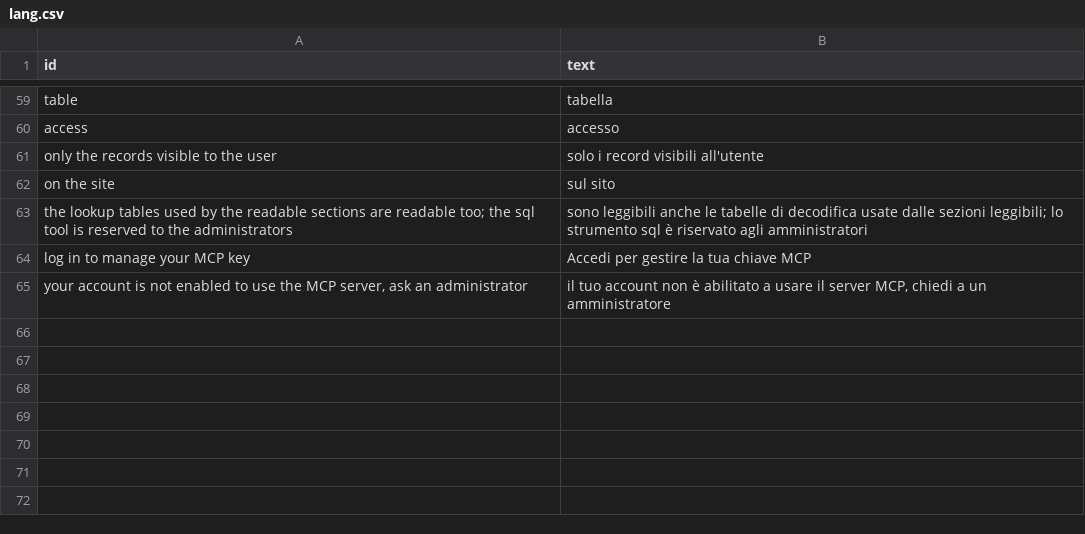
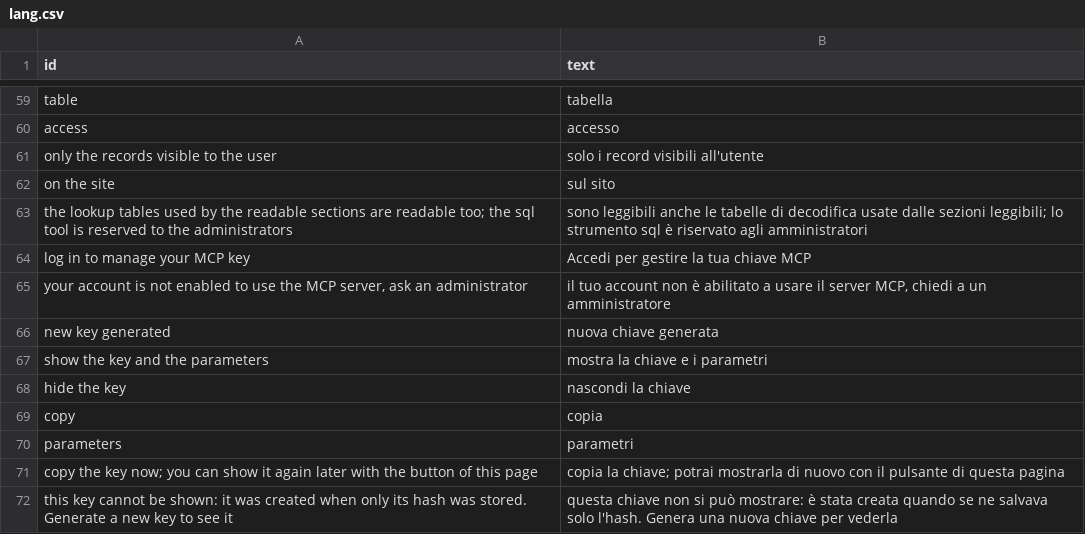
Before and after one commit to speleoalex/openkis, a CSV file: sections/openkis_mcp/languages/it/lang.csv, drawn as a sheet; only a part is shown, gaps mark what is left out; the diff names each change by its address in the sheet, - before the commit and + after, or states it on an @@ line.

Commit message:
MCP server page: "Show the key and the parameters" button (POST with token, own key only, decrypted from fn_users.apikey_enc, logged) with the parameters of the clients in a card (key with copy button, server urls, transport, headers, addresses with ?apikey=, claude mcp add for openkis and openkis_cms, JSON configuration), also after "generate"; "hide the key"; apikey_enc ensured before generating; a key stored only as a hash says it cannot be shown. finis submodule: the same button in the profile pages (9e6678b)

```diff
--- a/sections/openkis_mcp/languages/it/lang.csv
+++ b/sections/openkis_mcp/languages/it/lang.csv
+row 66: new key generated | nuova chiave generata
+row 67: show the key and the parameters | mostra la chiave e i parametri
+row 68: hide the key | nascondi la chiave
+row 69: copy | copia
+row 70: parameters | parametri
+row 71: copy the key now; you can show it again later with the button of this page | copia la chiave; potrai mostrarla di nuovo con il pulsante di questa pagina
+row 72: this key cannot be shown: it was created when only its hash was stored. Generate a new key to see it | questa chiave non si può mostrare: è stata creata quando se ne salvava solo l'hash. Genera una nuova chiave per vederla
```
Also changed, not shown: 3 other files.
